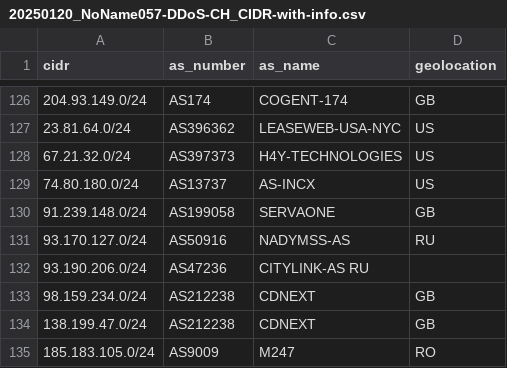
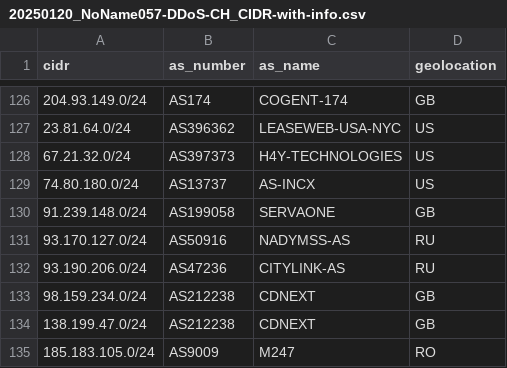
Before and after one commit to govcert-ch/CTI, a CSV file: 20250120_NoName057-DDoS-CH_CIDR-with-info.csv, drawn as a sheet; only a part is shown, gaps mark what is left out.

Commit message:
Update 20250120_NoName057-DDoS-CH_CIDR-with-info.csv

```diff
--- a/20250120_NoName057-DDoS-CH_CIDR-with-info.csv
+++ b/20250120_NoName057-DDoS-CH_CIDR-with-info.csv
@@ -131,3 +131,3 @@ cidr,as_number,as_name,geolocation
 93.170.127.0/24,AS50916,NADYMSS-AS,RU
-93.190.206.0/24,AS47236,CITYLINK-AS RU
+93.190.206.0/24,AS47236,CITYLINK-AS,RU
 98.159.234.0/24,AS212238,CDNEXT,GB
```
